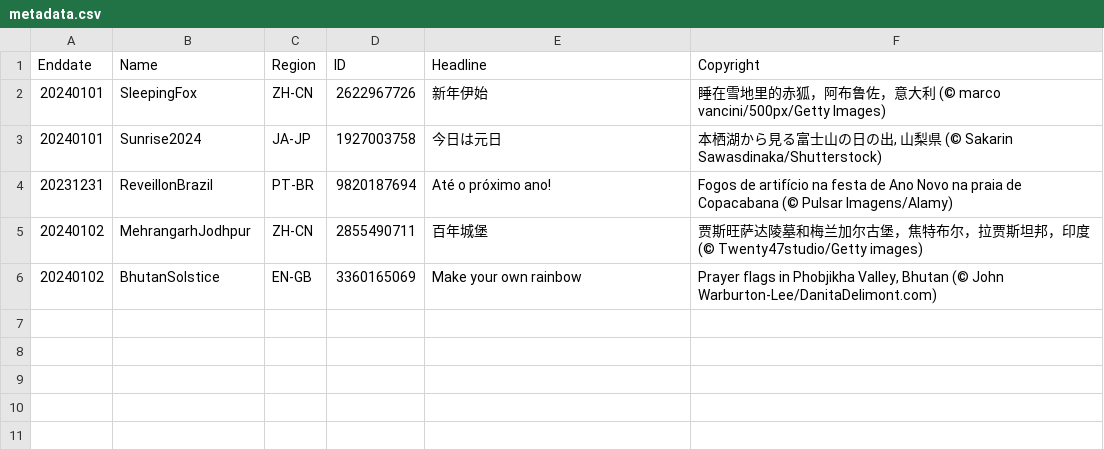
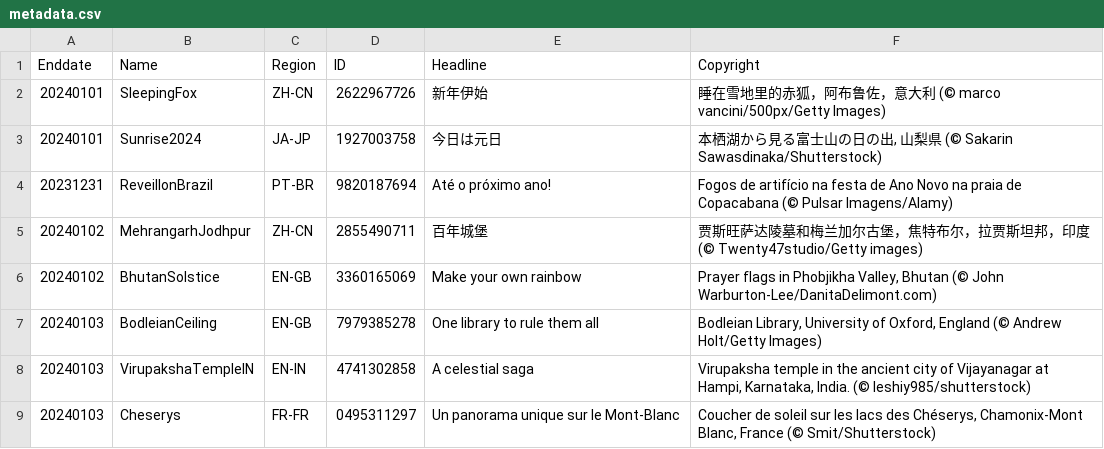
Before and after one commit to tauyoungsama/imageArchive, a CSV file: metadata.csv, drawn as a sheet; the diff names each change by its address in the sheet, - before the commit and + after, or states it on an @@ line.

```diff
--- a/metadata.csv
+++ b/metadata.csv
+row 7: 20240103 | BodleianCeiling | EN-GB | 7979385278 | One library to rule them all | Bodleian Library, University of Oxford, England (© Andrew Holt/Getty Images)
+row 8: 20240103 | VirupakshaTempleIN | EN-IN | 4741302858 | A celestial saga | Virupaksha temple in the ancient city of Vijayanagar at Hampi, Karnataka, India. (© leshiy985/shutterstock)
+row 9: 20240103 | Cheserys | FR-FR | 0495311297 | Un panorama unique sur le Mont-Blanc | Coucher de soleil sur les lacs des Chéserys, Chamonix-Mont Blanc, France (© Smit/Shutterstock)
```
Also changed, not shown: 3 other files.
